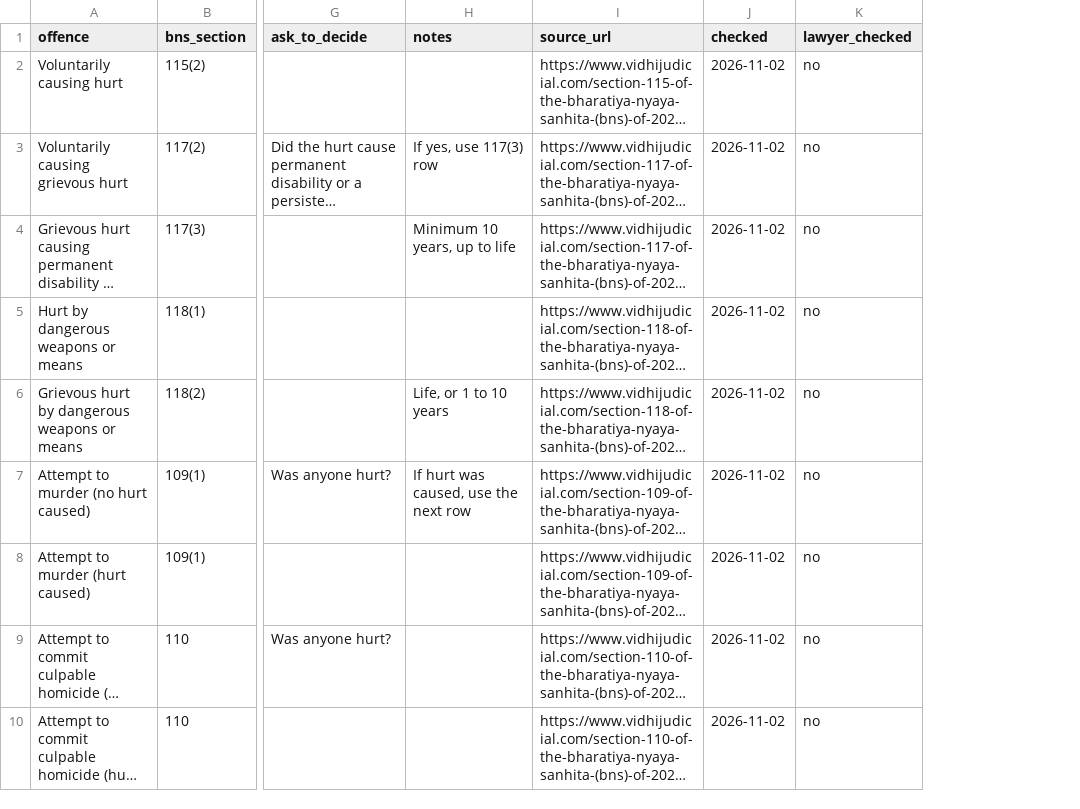
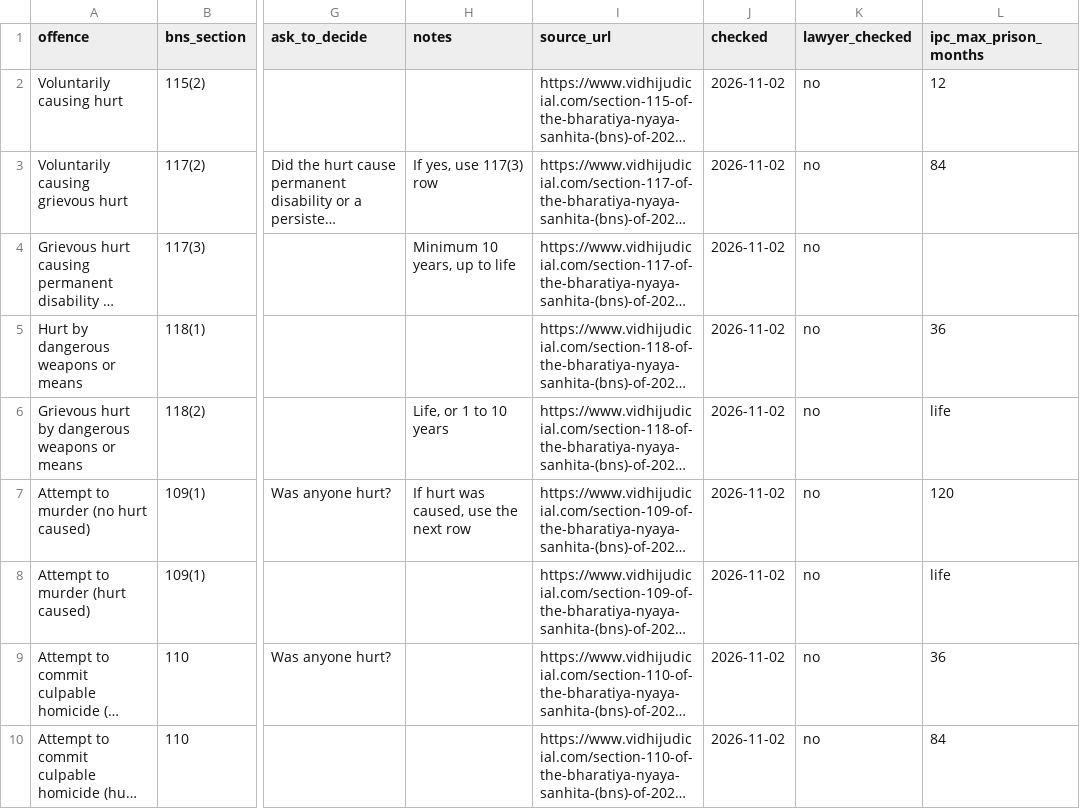
Before and after one commit to aspirantarushi/agent-raahi, a CSV file: knowledge/sentence_table.csv, drawn as a sheet; only a part is shown, gaps mark what is left out; long unchanged cells end in …; the diff names each change by its address in the sheet, - before the commit and + after, or states it on an @@ line.

```diff
--- a/knowledge/sentence_table.csv
+++ b/knowledge/sentence_table.csv
+column L (ipc_max_prison_months), rows 2-10: 12 | 84 |  | 36 | life | 120 | life | 36 | 84
```
Also changed, not shown: 6 other files.
